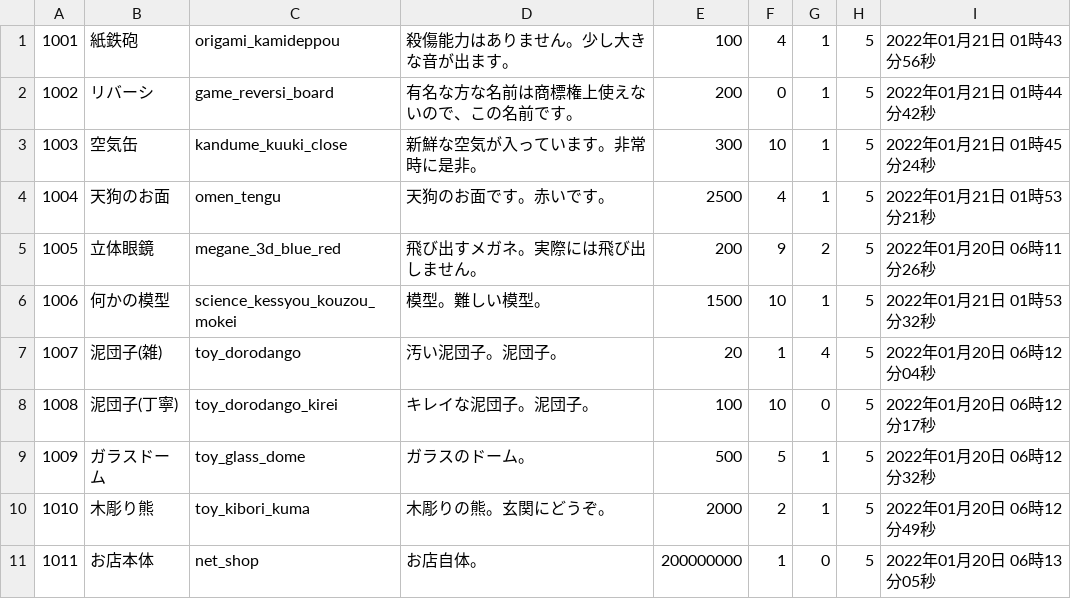
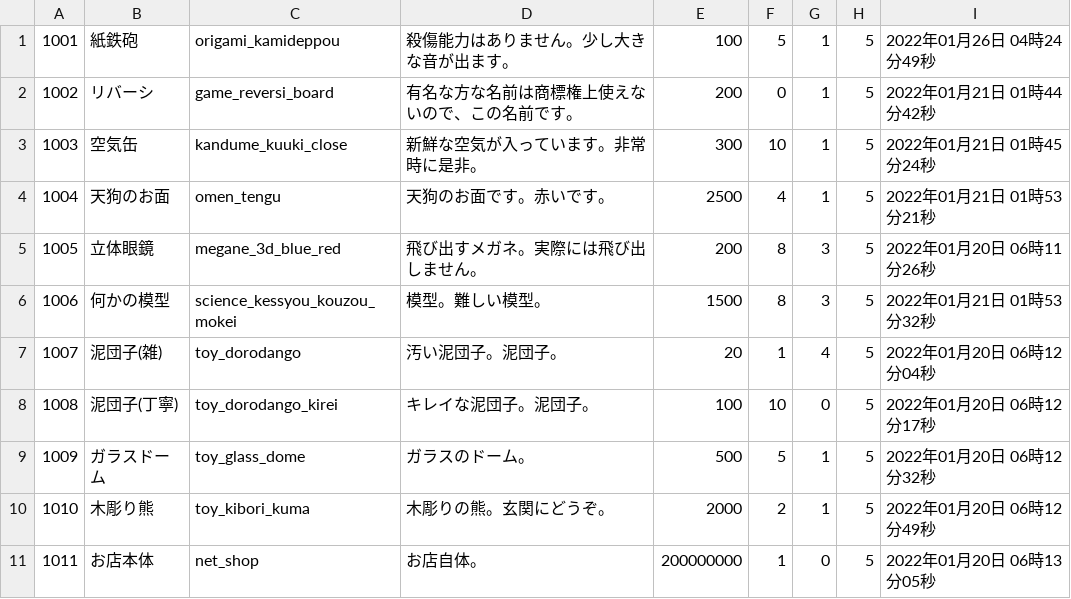
Before and after one commit to VAN1119/php, a CSV file: EC/csv/items.csv, drawn as a sheet.

```diff
--- a/EC/csv/items.csv
+++ b/EC/csv/items.csv
@@ -1,2 +1,2 @@
-1001,紙鉄砲,origami_kamideppou,殺傷能力はありません。少し大きな音が出ます。,100,4,1,5,2022年01月21日 01時43分56秒
+1001,紙鉄砲,origami_kamideppou,殺傷能力はありません。少し大きな音が出ます。,100,5,1,5,2022年01月26日 04時24分49秒
 1002,リバーシ,game_reversi_board,有名な方な名前は商標権上使えないので、この名前です。,200,0,1,5,2022年01月21日 01時44分42秒
@@ -4,4 +4,4 @@
 1004,天狗のお面,omen_tengu,天狗のお面です。赤いです。,2500,4,1,5,2022年01月21日 01時53分21秒
-1005,立体眼鏡,megane_3d_blue_red,飛び出すメガネ。実際には飛び出しません。,200,9,2,5,2022年01月20日 06時11分26秒
-1006,何かの模型,science_kessyou_kouzou_mokei,模型。難しい模型。,1500,10,1,5,2022年01月21日 01時53分32秒
+1005,立体眼鏡,megane_3d_blue_red,飛び出すメガネ。実際には飛び出しません。,200,8,3,5,2022年01月20日 06時11分26秒
+1006,何かの模型,science_kessyou_kouzou_mokei,模型。難しい模型。,1500,8,3,5,2022年01月21日 01時53分32秒
 1007,泥団子(雑),toy_dorodango,汚い泥団子。泥団子。,20,1,4,5,2022年01月20日 06時12分04秒
```
Also changed, not shown: EC/csv/cart.csv, EC/csv/favorite.csv, 18 other files.
